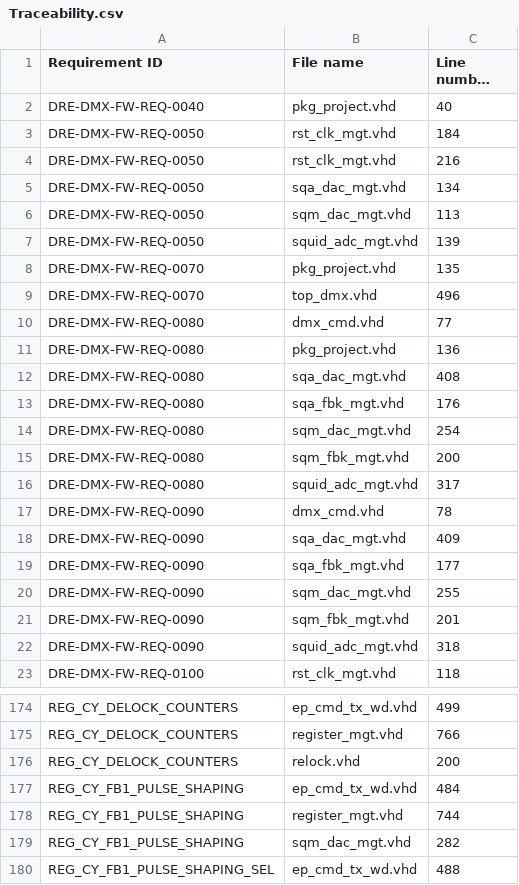
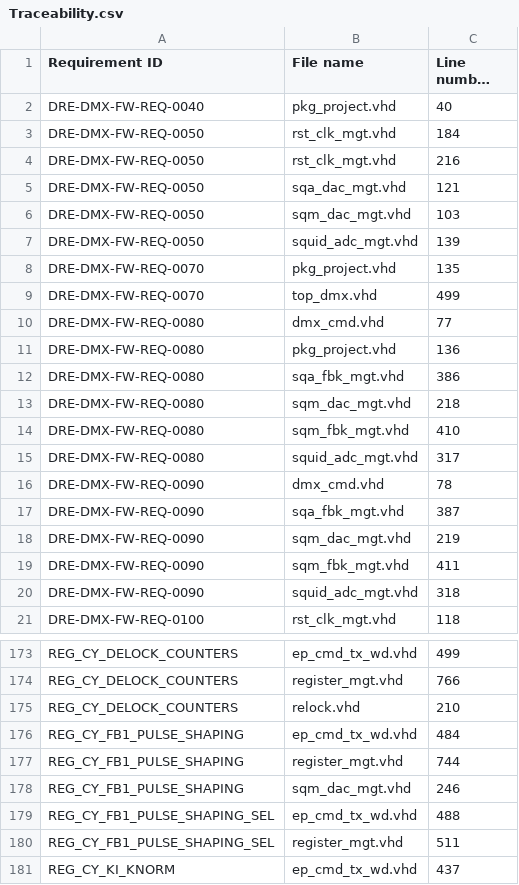
Before and after one commit to xifu-irap/dmx-NGL-fw, a CSV file: simu/result/Traceability.csv, drawn as a sheet; only a part is shown, gaps mark what is left out; the shorter side is filled out with more unchanged rows; long unchanged cells end in …; the diff covers the shown part only.

```diff
--- a/simu/result/Traceability.csv
+++ b/simu/result/Traceability.csv
@@ -4,19 +4,17 @@
 "DRE-DMX-FW-REQ-0050";"rst_clk_mgt.vhd";"216"
-"DRE-DMX-FW-REQ-0050";"sqa_dac_mgt.vhd";"134"
-"DRE-DMX-FW-REQ-0050";"sqm_dac_mgt.vhd";"113"
+"DRE-DMX-FW-REQ-0050";"sqa_dac_mgt.vhd";"121"
+"DRE-DMX-FW-REQ-0050";"sqm_dac_mgt.vhd";"103"
 "DRE-DMX-FW-REQ-0050";"squid_adc_mgt.vhd";"139"
 "DRE-DMX-FW-REQ-0070";"pkg_project.vhd";"135"
-"DRE-DMX-FW-REQ-0070";"top_dmx.vhd";"496"
+"DRE-DMX-FW-REQ-0070";"top_dmx.vhd";"499"
 "DRE-DMX-FW-REQ-0080";"dmx_cmd.vhd";"77"
 "DRE-DMX-FW-REQ-0080";"pkg_project.vhd";"136"
-"DRE-DMX-FW-REQ-0080";"sqa_dac_mgt.vhd";"408"
-"DRE-DMX-FW-REQ-0080";"sqa_fbk_mgt.vhd";"176"
-"DRE-DMX-FW-REQ-0080";"sqm_dac_mgt.vhd";"254"
-"DRE-DMX-FW-REQ-0080";"sqm_fbk_mgt.vhd";"200"
+"DRE-DMX-FW-REQ-0080";"sqa_fbk_mgt.vhd";"386"
+"DRE-DMX-FW-REQ-0080";"sqm_dac_mgt.vhd";"218"
+"DRE-DMX-FW-REQ-0080";"sqm_fbk_mgt.vhd";"410"
 "DRE-DMX-FW-REQ-0080";"squid_adc_mgt.vhd";"317"
 "DRE-DMX-FW-REQ-0090";"dmx_cmd.vhd";"78"
-"DRE-DMX-FW-REQ-0090";"sqa_dac_mgt.vhd";"409"
-"DRE-DMX-FW-REQ-0090";"sqa_fbk_mgt.vhd";"177"
-"DRE-DMX-FW-REQ-0090";"sqm_dac_mgt.vhd";"255"
-"DRE-DMX-FW-REQ-0090";"sqm_fbk_mgt.vhd";"201"
+"DRE-DMX-FW-REQ-0090";"sqa_fbk_mgt.vhd";"387"
+"DRE-DMX-FW-REQ-0090";"sqm_dac_mgt.vhd";"219"
+"DRE-DMX-FW-REQ-0090";"sqm_fbk_mgt.vhd";"411"
 "DRE-DMX-FW-REQ-0090";"squid_adc_mgt.vhd";"318"
@@ -175,6 +174,6 @@
 "REG_CY_DELOCK_COUNTERS";"register_mgt.vhd";"766"
-"REG_CY_DELOCK_COUNTERS";"relock.vhd";"200"
+"REG_CY_DELOCK_COUNTERS";"relock.vhd";"210"
 "REG_CY_FB1_PULSE_SHAPING";"ep_cmd_tx_wd.vhd";"484"
 "REG_CY_FB1_PULSE_SHAPING";"register_mgt.vhd";"744"
-"REG_CY_FB1_PULSE_SHAPING";"sqm_dac_mgt.vhd";"282"
+"REG_CY_FB1_PULSE_SHAPING";"sqm_dac_mgt.vhd";"246"
 "REG_CY_FB1_PULSE_SHAPING_SEL";"ep_cmd_tx_wd.vhd";"488"
```
Also changed, not shown: 2 added rows, 1 removed row and 43 edited cells elsewhere in this file, 25 other files.
